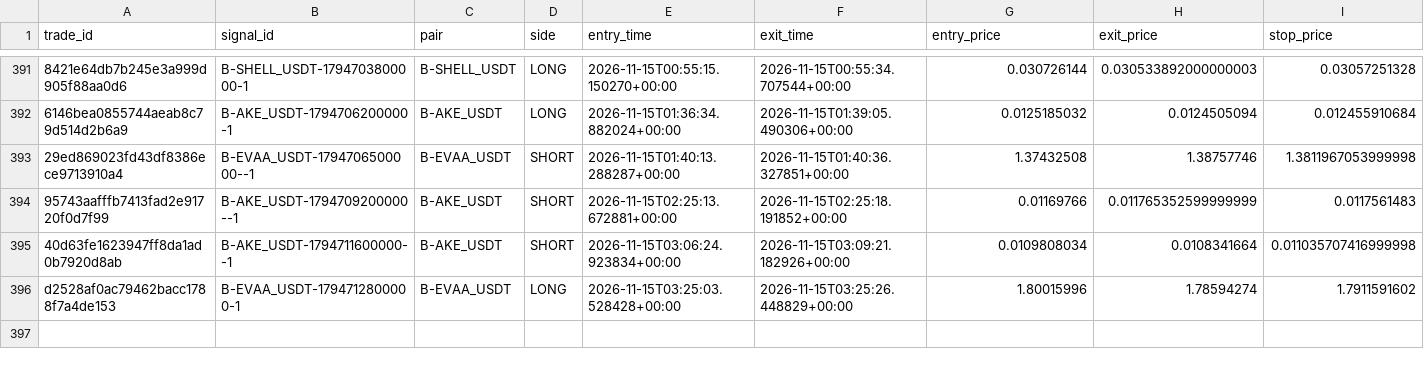
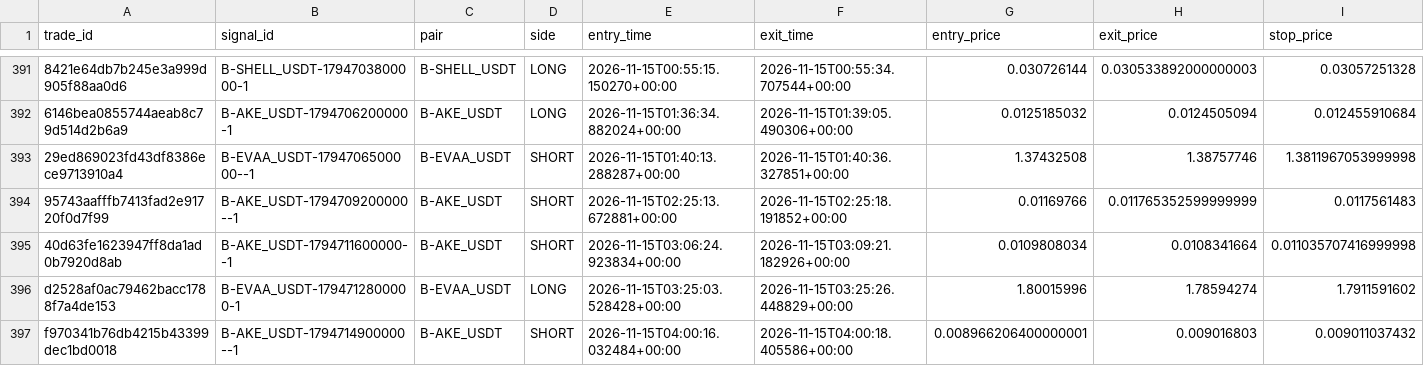
Before and after one commit to harnepal-hub/AMTE-Self-Evolving-Intraday-Trading-Engine, a CSV file: data/paper_live/trade_journal.csv, drawn as a sheet; only a part is shown, gaps mark what is left out; rows hold the shown columns only; the diff names each change by its address in the sheet, - before the commit and + after, or states it on an @@ line.

```diff
--- a/data/paper_live/trade_journal.csv
+++ b/data/paper_live/trade_journal.csv
+row 397: f970341b76db4215b43399dec1bd0018 | B-AKE_USDT-1794714900000--1 | B-AKE_USDT | SHORT | 2026-11-15T04:00:16.032484+00:00 | 2026-11-15T04:00:18.405586+00:00 | 0.008966206400000001 | 0.009016803 | 0.009011037432
```
Also changed, not shown: data/paper_live/signal_journal.csv, 12 other files.
